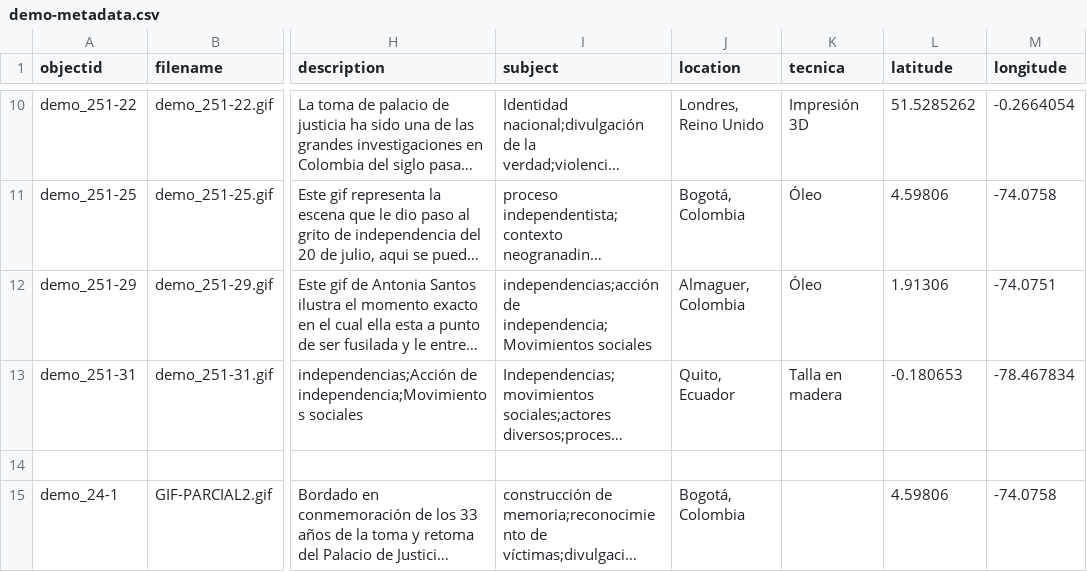
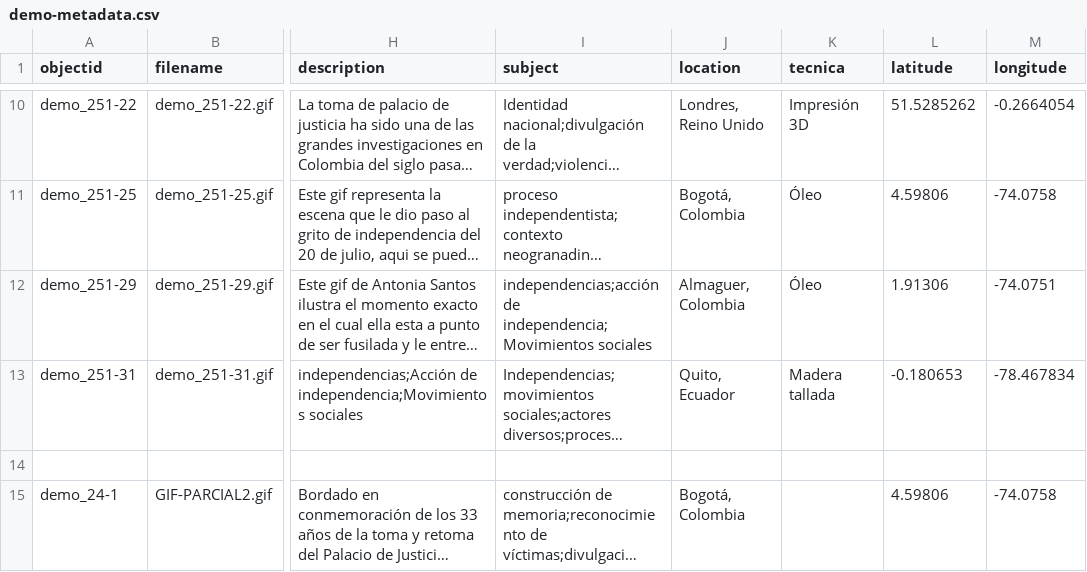
Before and after one commit to cdigitaljaveriana/museogif, a CSV file: _data/demo-metadata.csv, drawn as a sheet; only a part is shown, gaps mark what is left out; long unchanged cells end in …; the diff names each change by its address in the sheet, - before the commit and + after, or states it on an @@ line.

Commit message:
Update demo-metadata.csv

```diff
--- a/_data/demo-metadata.csv
+++ b/_data/demo-metadata.csv
-K13 (tecnica): Talla en madera
+K13 (tecnica): Madera tallada
```
